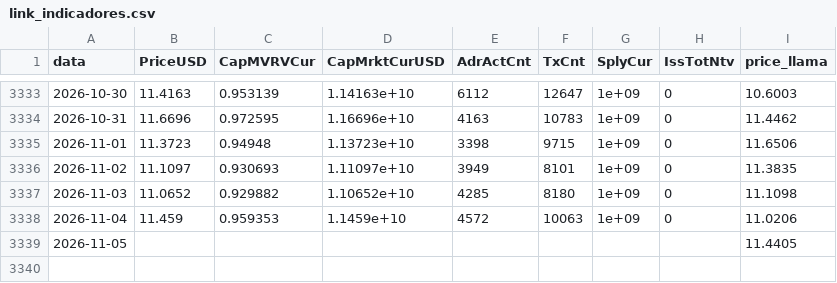
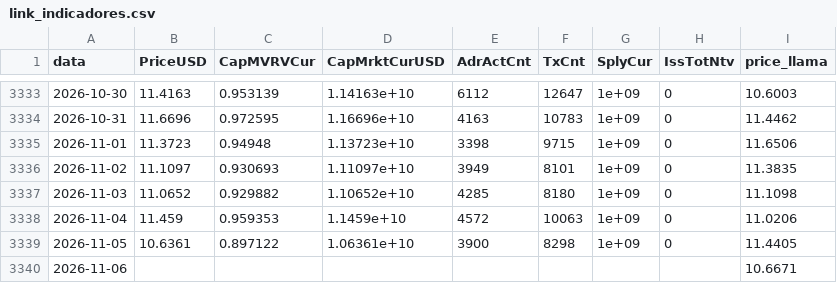
Before and after one commit to JKVitali/pbj-scanner, a CSV file: data/cripto/link_indicadores.csv, drawn as a sheet; only a part is shown, gaps mark what is left out.

```diff
--- a/data/cripto/link_indicadores.csv
+++ b/data/cripto/link_indicadores.csv
@@ -3338,2 +3338,3 @@ data,PriceUSD,CapMVRVCur,CapMrktCurUSD,AdrActCnt,TxCnt,SplyCur,IssTotNtv,price_l
 2026-11-04,11.459,0.959353,1.1459e+10,4572,10063,1e+09,0,11.0206
-2026-11-05,,,,,,,,11.4405
+2026-11-05,10.6361,0.897122,1.06361e+10,3900,8298,1e+09,0,11.4405
+2026-11-06,,,,,,,,10.6671
```
Also changed, not shown: data/btc/btc_indicadores.csv, data/btc/raw_coinmetrics_HashRate.csv, 13 other files.
